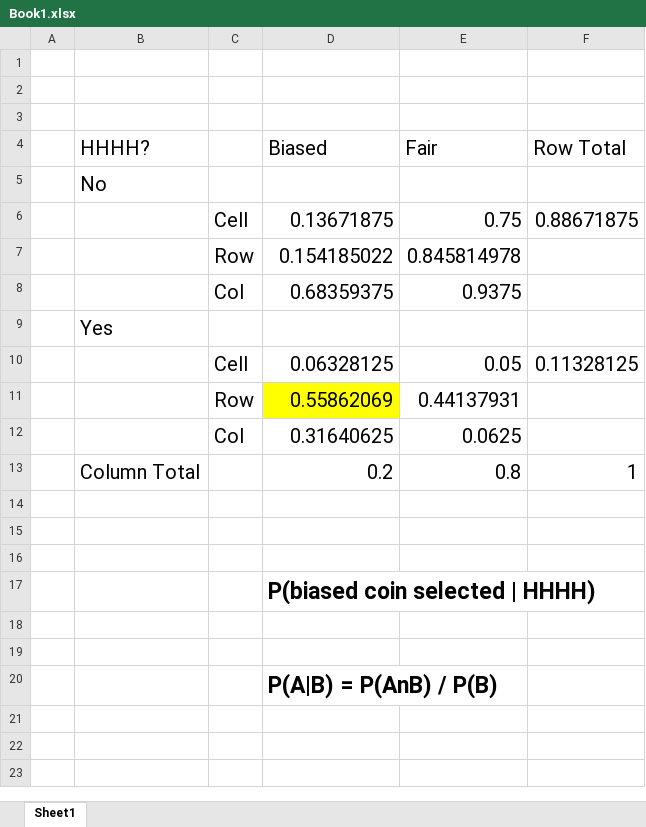
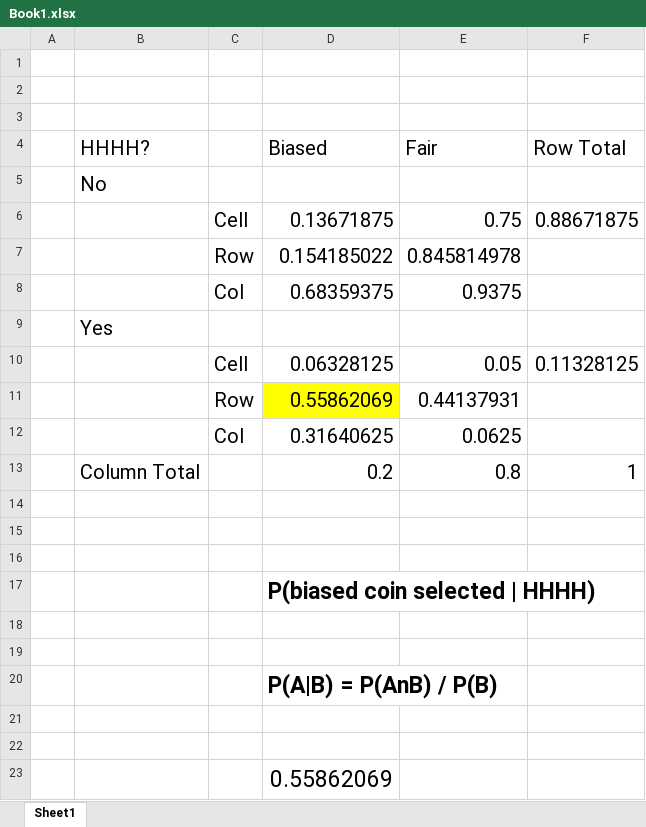
Before and after one commit to thedon58/probability-and-inference-portfolio-kane-donald, an Excel workbook: 02b-interview-question/Book1.xlsx, sheet Sheet1, drawn as a sheet; values as stored, in another font and other column widths than the file's, no borders; the diff names each change by its address in the sheet, - before the commit and + after, or states it on an @@ line.

```diff
--- a/02b-interview-question/Book1.xlsx (sheet Sheet1)
+++ b/02b-interview-question/Book1.xlsx (sheet Sheet1)
+row 21: (empty)
+row 22: (empty)
+row 23:  |  |  | 0.55862069
```
Also changed, not shown: 1 other file.
